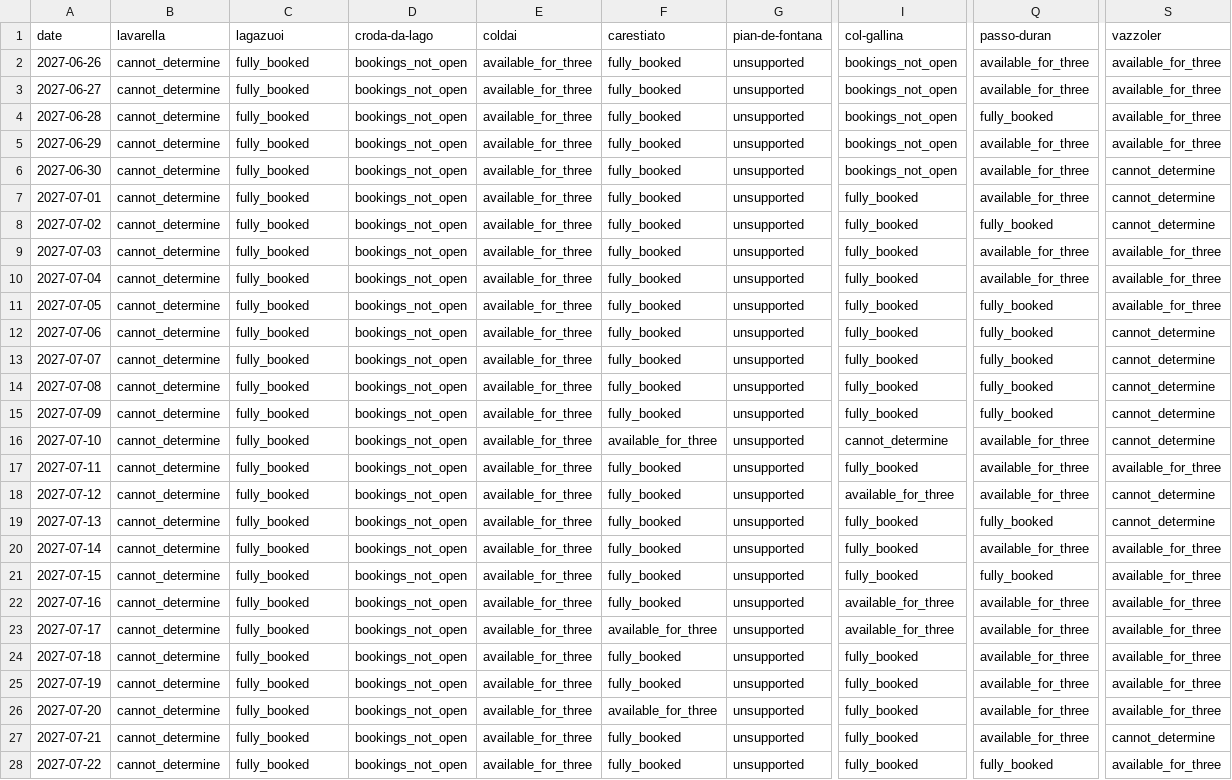
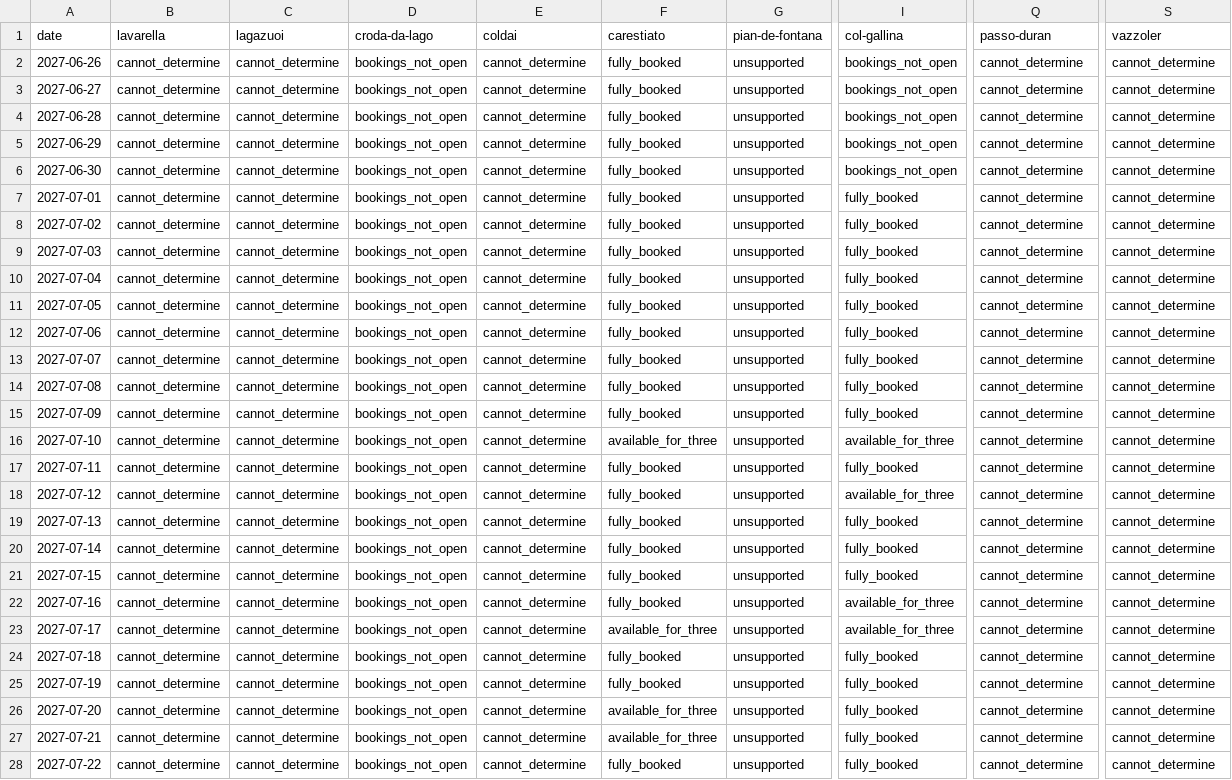
Before and after one commit to hisume/av1, a CSV file: reports/latest/availability.csv, drawn as a sheet; only a part is shown, gaps mark what is left out; the diff covers the shown part only; the diff names each change by its address in the sheet, - before the commit and + after, or states it on an @@ line.

```diff
--- a/reports/latest/availability.csv
+++ b/reports/latest/availability.csv
-C2:C28 (lagazuoi): fully_booked
+C2:C28 (lagazuoi): cannot_determine
-E2:E28 (coldai): available_for_three
+E2:E28 (coldai): cannot_determine
-Q2:Q3 (passo-duran): available_for_three
+Q2:Q3 (passo-duran): cannot_determine
-S2:S5 (vazzoler): available_for_three
+S2:S5 (vazzoler): cannot_determine
-Q4 (passo-duran): fully_booked
+Q4 (passo-duran): cannot_determine
-Q5:Q7 (passo-duran): available_for_three
+Q5:Q7 (passo-duran): cannot_determine
-Q8 (passo-duran): fully_booked
+Q8 (passo-duran): cannot_determine
-Q9:Q10 (passo-duran): available_for_three
+Q9:Q10 (passo-duran): cannot_determine
-S9:S11 (vazzoler): available_for_three
+S9:S11 (vazzoler): cannot_determine
-Q11:Q15 (passo-duran): fully_booked
+Q11:Q15 (passo-duran): cannot_determine
-I16 (col-gallina): cannot_determine
+I16 (col-gallina): available_for_three
-Q16:Q18 (passo-duran): available_for_three
+Q16:Q18 (passo-duran): cannot_determine
-S17 (vazzoler): available_for_three
+S17 (vazzoler): cannot_determine
-Q19 (passo-duran): fully_booked
+Q19 (passo-duran): cannot_determine
-Q20 (passo-duran): available_for_three
+Q20 (passo-duran): cannot_determine
-S20:S26 (vazzoler): available_for_three
+S20:S26 (vazzoler): cannot_determine
-Q21 (passo-duran): fully_booked
+Q21 (passo-duran): cannot_determine
-Q22:Q27 (passo-duran): available_for_three
+Q22:Q27 (passo-duran): cannot_determine
-F27 (carestiato): fully_booked
+F27 (carestiato): available_for_three
-Q28 (passo-duran): fully_booked
+Q28 (passo-duran): cannot_determine
-S28 (vazzoler): available_for_three
+S28 (vazzoler): cannot_determine
```
Also changed, not shown: 37 edited cells elsewhere in this file, 5 other files.
